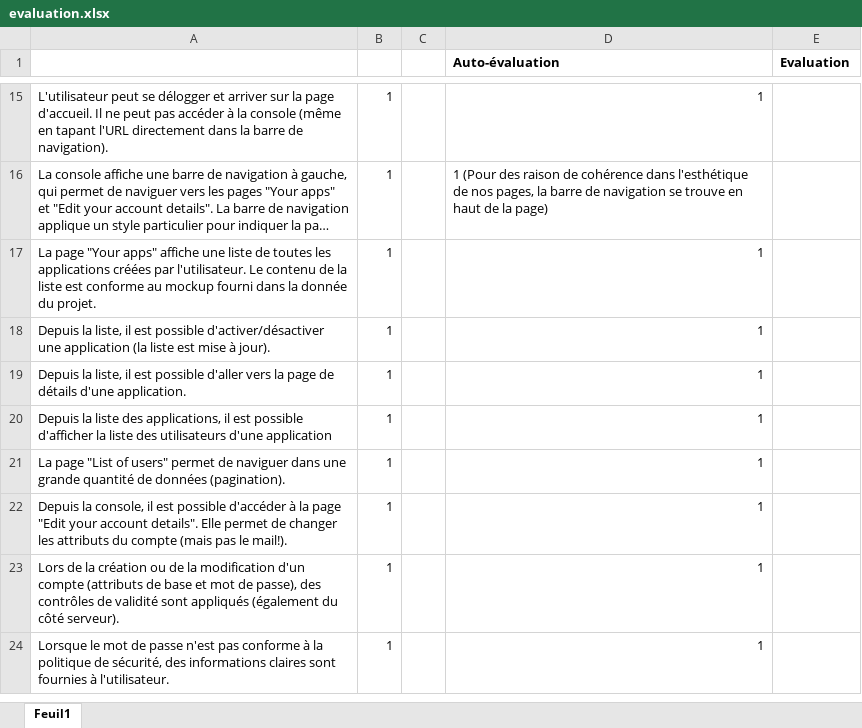
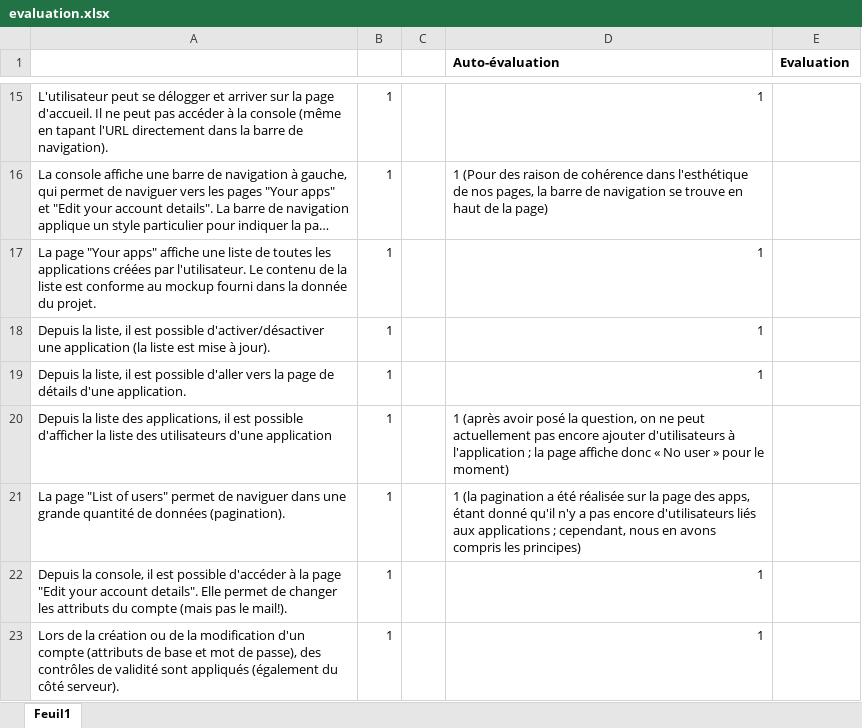
Before and after one commit to jurporan/Teaching-HEIGVD-AMT-2015-Project, an Excel workbook: evaluation/evaluation.xlsx, sheet Feuil1, drawn as a sheet; only a part is shown, gaps mark what is left out; the shorter side is filled out with more unchanged rows; long unchanged cells end in …; values as stored, in another font and other column widths than the file's, no borders; the diff names each change by its address in the sheet, - before the commit and + after, or states it on an @@ line.

Commit message:
évalutation

```diff
--- a/evaluation/evaluation.xlsx (sheet Feuil1)
+++ b/evaluation/evaluation.xlsx (sheet Feuil1)
-D20 (Auto-évaluation): 1
+D20 (Auto-évaluation): 1 (après avoir posé la question, on ne peut actuellement pas encore ajouter d'utilisateurs à l'application ; la page affiche donc « No user » pour le moment)
-D21 (Auto-évaluation): 1
+D21 (Auto-évaluation): 1 (la pagination a été réalisée sur la page des apps, étant donné qu'il n'y a pas encore d'utilisateurs liés aux applications ; cependant, nous en avons compris les principes)
```
